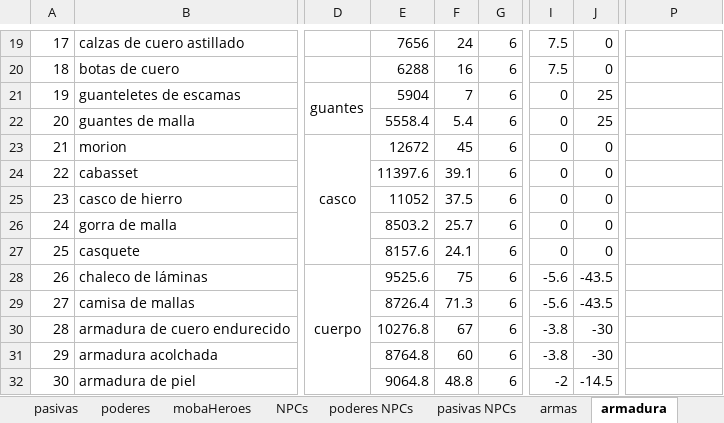
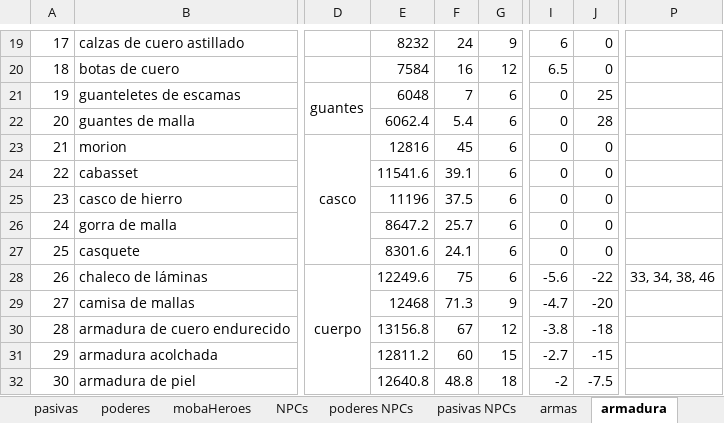
Before and after one commit to VectorLineal/sandIO, an Excel workbook: docs/RPG semiturnos (versión 1).xlsx, sheet armadura, drawn as a sheet; only a part is shown, gaps mark what is left out; values as stored, in another font and other column widths than the file's, no borders; the diff covers the shown part only; the diff names each change by its address in the sheet, - before the commit and + after, or states it on an @@ line.

```diff
--- a/docs/RPG semiturnos (versión 1).xlsx (sheet armadura)
+++ b/docs/RPG semiturnos (versión 1).xlsx (sheet armadura)
-E19: 7656
+E19: 8232
-G19: 6
+G19: 9
-I19: 7.5
+I19: 6
-E20: 6288
+E20: 7584
-G20: 6
+G20: 12
-I20: 7.5
+I20: 6.5
-E21: 5904
+E21: 6048
-E22: 5558.4
+E22: 6062.4
-J22: 25
+J22: 28
-E23: 12672
+E23: 12816
-E24: 11397.6
+E24: 11541.6
-E25: 11052
+E25: 11196
-E26: 8503.2
+E26: 8647.2
-E27: 8157.6
+E27: 8301.6
-E28: 9525.6
+E28: 12249.6
-J28: -43.5
+J28: -22
-P28: (empty)
+P28: 33, 34, 38, 46
-E29: 8726.4
+E29: 12468
-G29: 6
+G29: 9
-I29: -5.6
+I29: -4.7
-J29: -43.5
+J29: -20
-E30: 10276.8
+E30: 13156.8
-G30: 6
+G30: 12
-J30: -30
+J30: -18
-E31: 8764.8
+E31: 12811.2
-G31: 6
+G31: 15
-I31: -3.8
+I31: -2.7
-J31: -30
+J31: -15
-E32: 9064.8
+E32: 12640.8
-G32: 6
+G32: 18
-J32: -14.5
+J32: -7.5
```
Also changed, not shown: 63 edited cells elsewhere in this sheet, sheet mobaHeroes, sheet armas, sheet poderes, sheet pasivas, 5 other files.
